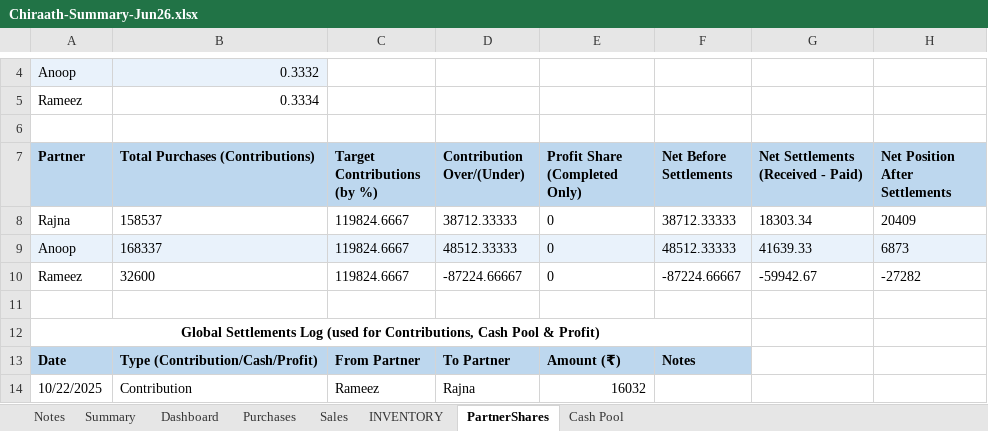
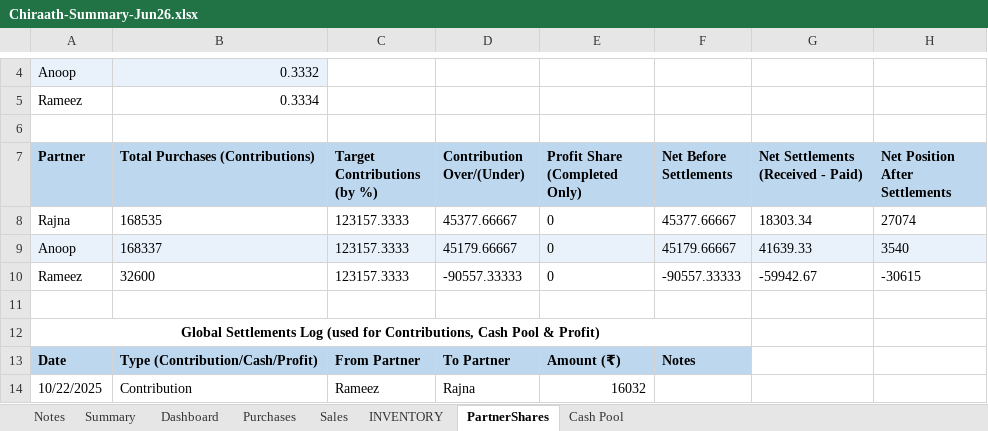
Before and after one commit to anoopp87/chiraath-partner-dashboard, an Excel workbook: docs/Chiraath-Summary-Jun26.xlsx, sheet PartnerShares, drawn as a sheet; only a part is shown, gaps mark what is left out; values as stored, in another font and other column widths than the file's, no borders; the diff names each change by its address in the sheet, - before the commit and + after, or states it on an @@ line.

```diff
--- a/docs/Chiraath-Summary-Jun26.xlsx (sheet PartnerShares)
+++ b/docs/Chiraath-Summary-Jun26.xlsx (sheet PartnerShares)
-B8 (Total Purchases (Contributions)): 158537
+B8 (Total Purchases (Contributions)): 168535
-C8:C10 (Target Contributions (by %)): 119824.6667
+C8:C10 (Target Contributions (by %)): 123157.3333
-D8 (Contribution Over/(Under)): 38712.33333
+D8 (Contribution Over/(Under)): 45377.66667
-F8 (Net Before Settlements): 38712.33333
+F8 (Net Before Settlements): 45377.66667
-H8 (Net Position After Settlements): 20409
+H8 (Net Position After Settlements): 27074
-D9 (Contribution Over/(Under)): 48512.33333
+D9 (Contribution Over/(Under)): 45179.66667
-F9 (Net Before Settlements): 48512.33333
+F9 (Net Before Settlements): 45179.66667
-H9 (Net Position After Settlements): 6873
+H9 (Net Position After Settlements): 3540
-D10 (Contribution Over/(Under)): -87224.66667
+D10 (Contribution Over/(Under)): -90557.33333
-F10 (Net Before Settlements): -87224.66667
+F10 (Net Before Settlements): -90557.33333
-H10 (Net Position After Settlements): -27282
+H10 (Net Position After Settlements): -30615
```
Also changed, not shown: sheet Sales, sheet Summary, sheet INVENTORY, sheet Dashboard, sheet Cash Pool, sheet Purchases, charts or pictures, input/Chiraath - Business Summary.xlsx, 5 other files.
